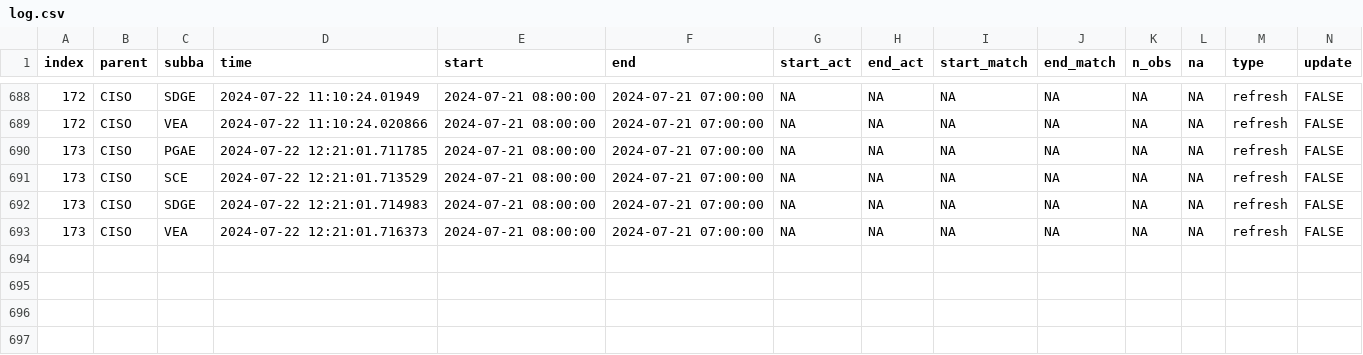
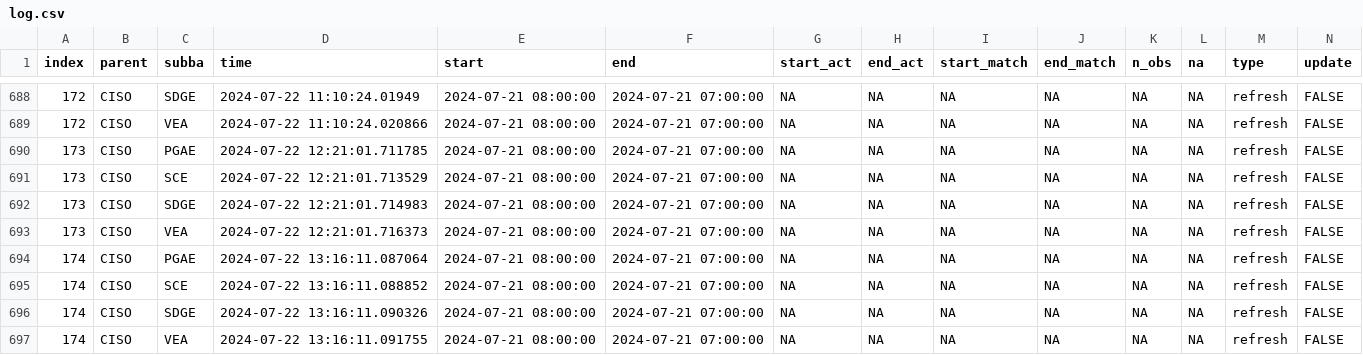
Before and after one commit to RamiKrispin/useR2024-pipeline-workshop, a CSV file: data/log.csv, drawn as a sheet; only a part is shown, gaps mark what is left out; rows hold the shown columns only; the diff names each change by its address in the sheet, - before the commit and + after, or states it on an @@ line.

Commit message:
Auto update of the data

```diff
--- a/data/log.csv
+++ b/data/log.csv
+row 694: 174 | CISO | PGAE | 2024-07-22 13:16:11.087064 | 2024-07-21 08:00:00 | 2024-07-21 07:00:00 | NA | NA | NA | NA | NA | NA | refresh | FALSE
+row 695: 174 | CISO | SCE | 2024-07-22 13:16:11.088852 | 2024-07-21 08:00:00 | 2024-07-21 07:00:00 | NA | NA | NA | NA | NA | NA | refresh | FALSE
+row 696: 174 | CISO | SDGE | 2024-07-22 13:16:11.090326 | 2024-07-21 08:00:00 | 2024-07-21 07:00:00 | NA | NA | NA | NA | NA | NA | refresh | FALSE
+row 697: 174 | CISO | VEA | 2024-07-22 13:16:11.091755 | 2024-07-21 08:00:00 | 2024-07-21 07:00:00 | NA | NA | NA | NA | NA | NA | refresh | FALSE
```
Also changed, not shown: 2 other files.
